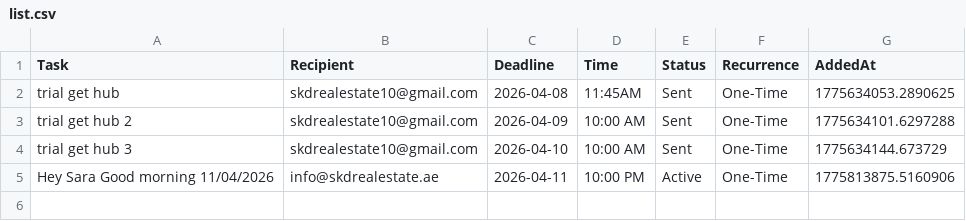
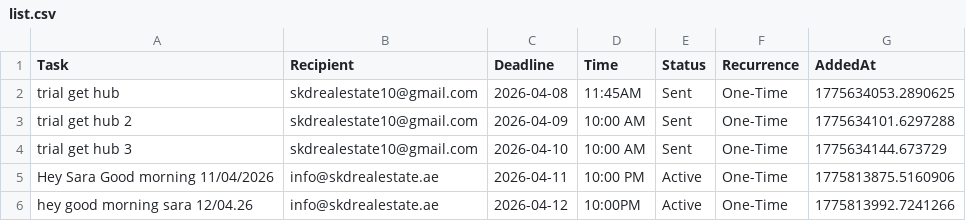
Before and after one commit to skdrealestate10-hash/my-real-estate-reminders, a CSV file: list.csv, drawn as a sheet; the diff names each change by its address in the sheet, - before the commit and + after, or states it on an @@ line.

Commit message:
SKD System: Update Memory

```diff
--- a/list.csv
+++ b/list.csv
+row 6: hey good morning sara 12/04.26 | info@skdrealestate.ae | 2026-04-12 | 10:00PM | Active | One-Time | 1775813992.7241266
```
